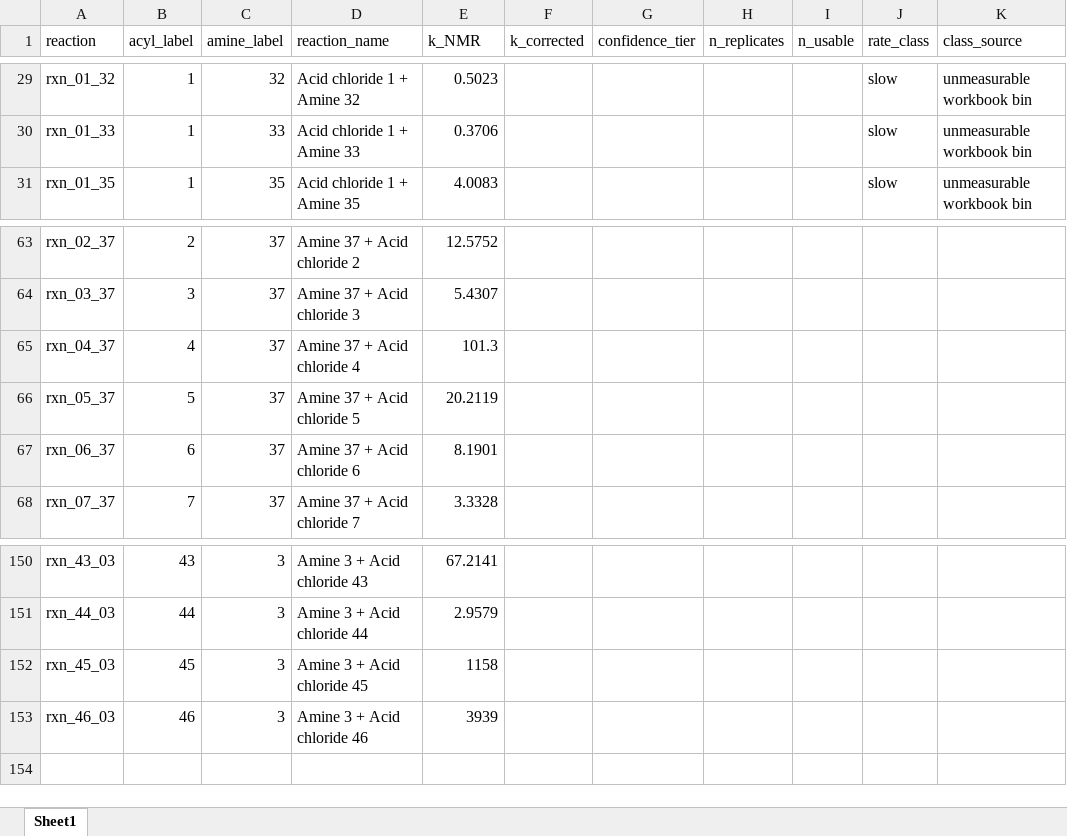
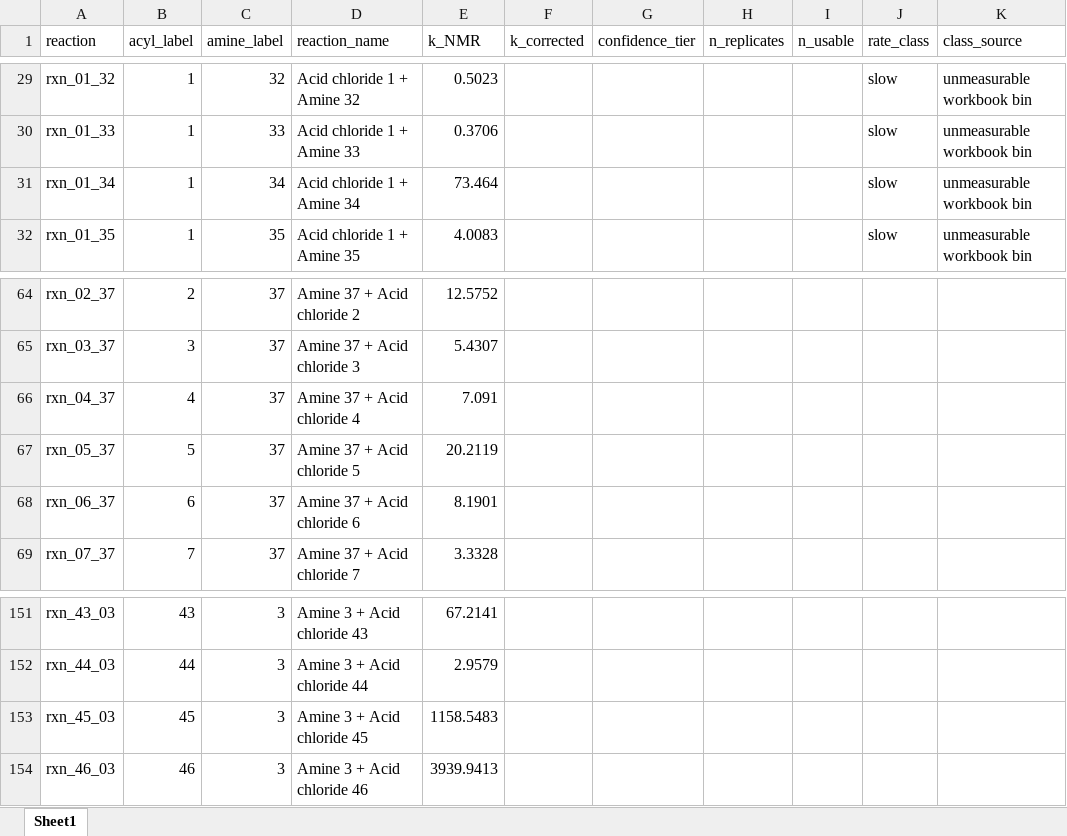
Before and after one commit to gomesgroup/PRISM, an Excel workbook: 3_ml_model/analysis/data/PRISM_vs_nmr.xlsx, sheet Sheet1, drawn as a sheet; only a part is shown, gaps mark what is left out; values as stored, in another font and other column widths than the file's, no borders; addresses are those after the commit; the diff names each change by its address in the sheet, - before the commit and + after, or states it on an @@ line.

```diff
--- a/3_ml_model/analysis/data/PRISM_vs_nmr.xlsx (sheet Sheet1)
+++ b/3_ml_model/analysis/data/PRISM_vs_nmr.xlsx (sheet Sheet1)
+row 31: rxn_01_34 | 1 | 34 | Acid chloride 1 + Amine 34 | 73.464 |  |  |  |  | slow | unmeasurable workbook bin
-E66 (k_NMR): 101.3
+E66 (k_NMR): 7.091
-E153 (k_NMR): 1158
+E153 (k_NMR): 1158.5483
-E154 (k_NMR): 3939
+E154 (k_NMR): 3939.9413
```
Also changed, not shown: 2_rate_fitting/inputs/PRISM_nmr_rates.xlsx.
